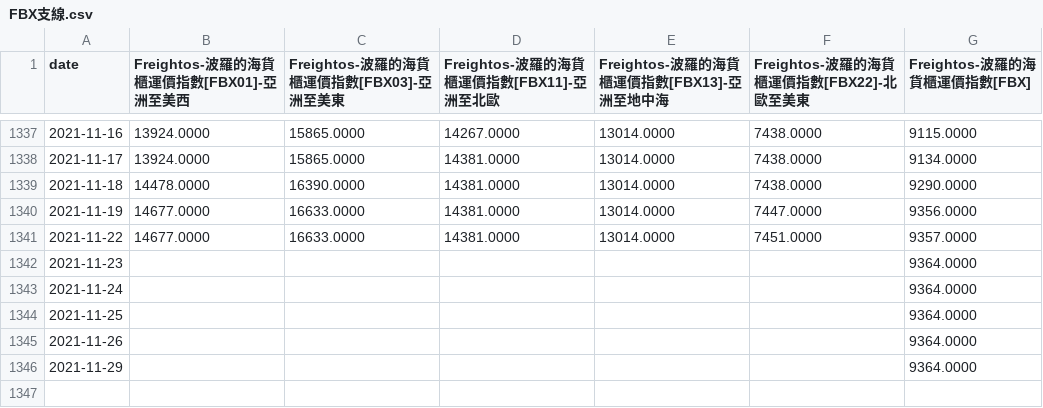
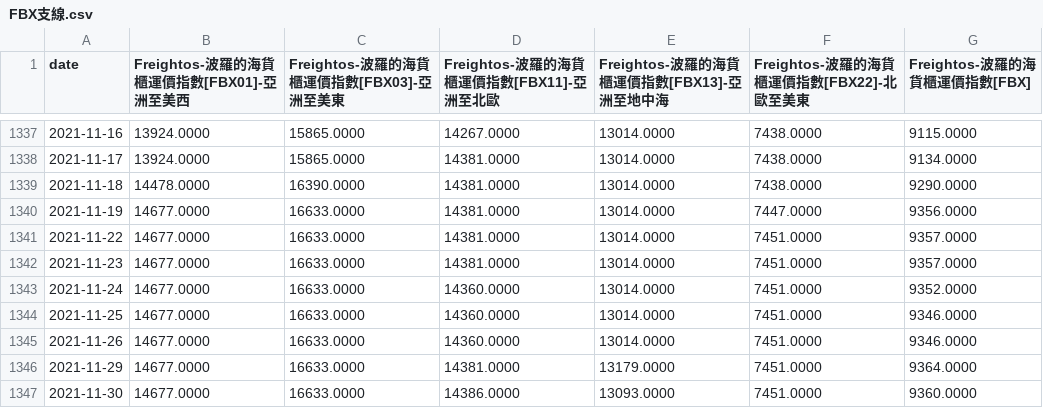
Before and after one commit to b9907051/iphone, a CSV file: static/data/Shipping/FBX支線.csv, drawn as a sheet; only a part is shown, gaps mark what is left out.

```diff
--- a/static/data/Shipping/FBX支線.csv
+++ b/static/data/Shipping/FBX支線.csv
@@ -1341,6 +1341,7 @@
 2021-11-22,14677.0000,16633.0000,14381.0000,13014.0000,7451.0000,9357.0000
-2021-11-23,,,,,,9364.0000
-2021-11-24,,,,,,9364.0000
-2021-11-25,,,,,,9364.0000
-2021-11-26,,,,,,9364.0000
-2021-11-29,,,,,,9364.0000
+2021-11-23,14677.0000,16633.0000,14381.0000,13014.0000,7451.0000,9357.0000
+2021-11-24,14677.0000,16633.0000,14360.0000,13014.0000,7451.0000,9352.0000
+2021-11-25,14677.0000,16633.0000,14360.0000,13014.0000,7451.0000,9346.0000
+2021-11-26,14677.0000,16633.0000,14360.0000,13014.0000,7451.0000,9346.0000
+2021-11-29,14677.0000,16633.0000,14381.0000,13179.0000,7451.0000,9364.0000
+2021-11-30,14677.0000,16633.0000,14386.0000,13093.0000,7451.0000,9360.0000
```
Also changed, not shown: static/data/Electronics/bestbuy_laptop.csv, static/data/Shipping/BDIBCI.csv, 5 other files.
